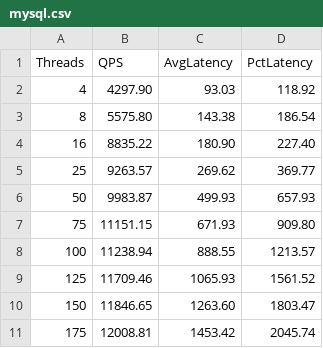
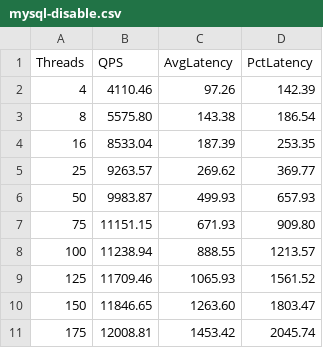
Before and after one commit to earayu/sysplot, a CSV file: final/mysql-disable.csv (was final/mysql.csv), drawn as a sheet.

Commit message:
modify data

```diff
--- a/final/mysql.csv
+++ b/final/mysql-disable.csv
@@ -1,5 +1,5 @@
 Threads	QPS	AvgLatency	PctLatency
-4	4297.90	93.03	118.92
+4	4110.46	97.26	142.39
 8	5575.80	143.38	186.54
-16	8835.22	180.90	227.40
+16	8533.04	187.39	253.35
 25	9263.57	269.62	369.77
```
Also changed, not shown: 5 other files.
